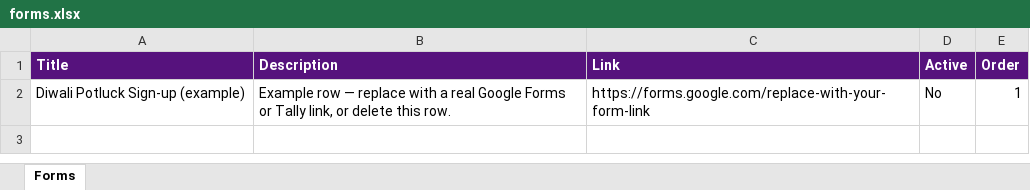
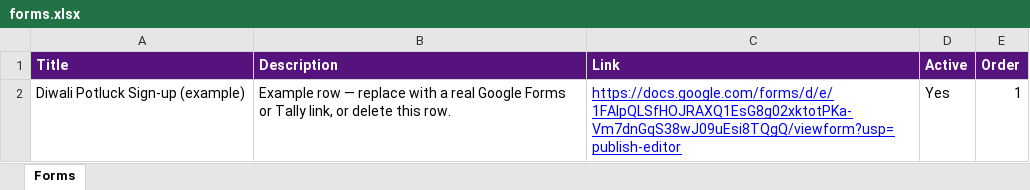
Before and after one commit to sankalpmarathimandal-debug/Sankalp_SJ, an Excel workbook: data/forms.xlsx, sheet Forms, drawn as a sheet; values as stored, in another font and other column widths than the file's, no borders; the diff names each change by its address in the sheet, - before the commit and + after, or states it on an @@ line.

Commit message:
Update forms.xlsx

```diff
--- a/data/forms.xlsx (sheet Forms)
+++ b/data/forms.xlsx (sheet Forms)
-C2 (Link): https://forms.google.com/replace-with-your-form-link
+C2 (Link): https://docs.google.com/forms/d/e/1FAIpQLSfHOJRAXQ1EsG8g02xktotPKa-Vm7dnGqS38wJ09uEsi8TQgQ/viewform?usp=publish-editor
@@ C2 underline: off → on, text colour: black → #0000FF @@
-D2 (Active): No
+D2 (Active): Yes
```
